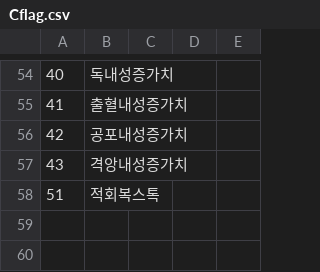
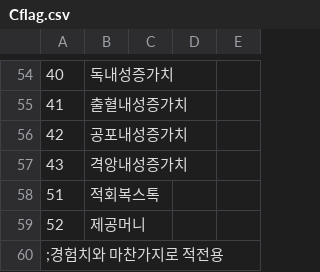
Before and after one commit to cyborgjcz/erachupa, a CSV file: CSV/Cflag.csv, drawn as a sheet; only a part is shown, gaps mark what is left out.

```diff
--- a/CSV/Cflag.csv
+++ b/CSV/Cflag.csv
@@ -58 +58,3 @@
 51,적회복스톡
+52,제공머니
+;경험치와 마찬가지로 적전용
```
Also changed, not shown: CSV/ENEMY/Chara100 츄파카브라.csv, 1 other file.
